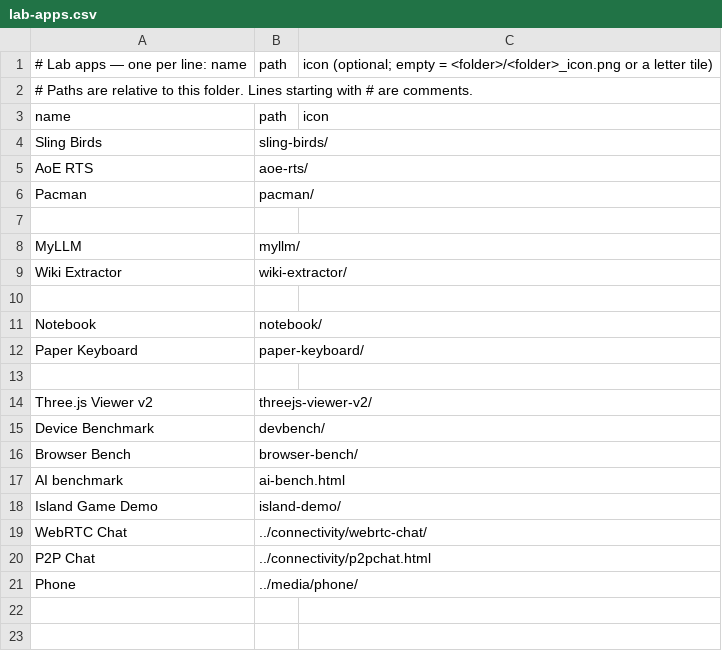
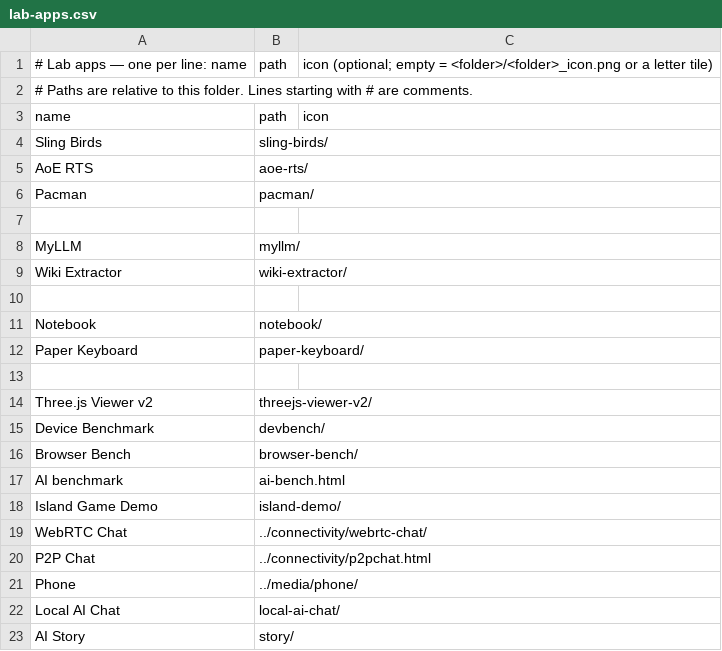
Before and after one commit to jor-teron/sites, a CSV file: apps/lab/lab-apps.csv, drawn as a sheet.

Commit message:
Update Lab app list

```diff
--- a/apps/lab/lab-apps.csv
+++ b/apps/lab/lab-apps.csv
@@ -21 +21,3 @@ P2P Chat, ../connectivity/p2pchat.html,
 Phone, ../media/phone/,
+Local AI Chat, local-ai-chat/,
+AI Story, story/,
```
